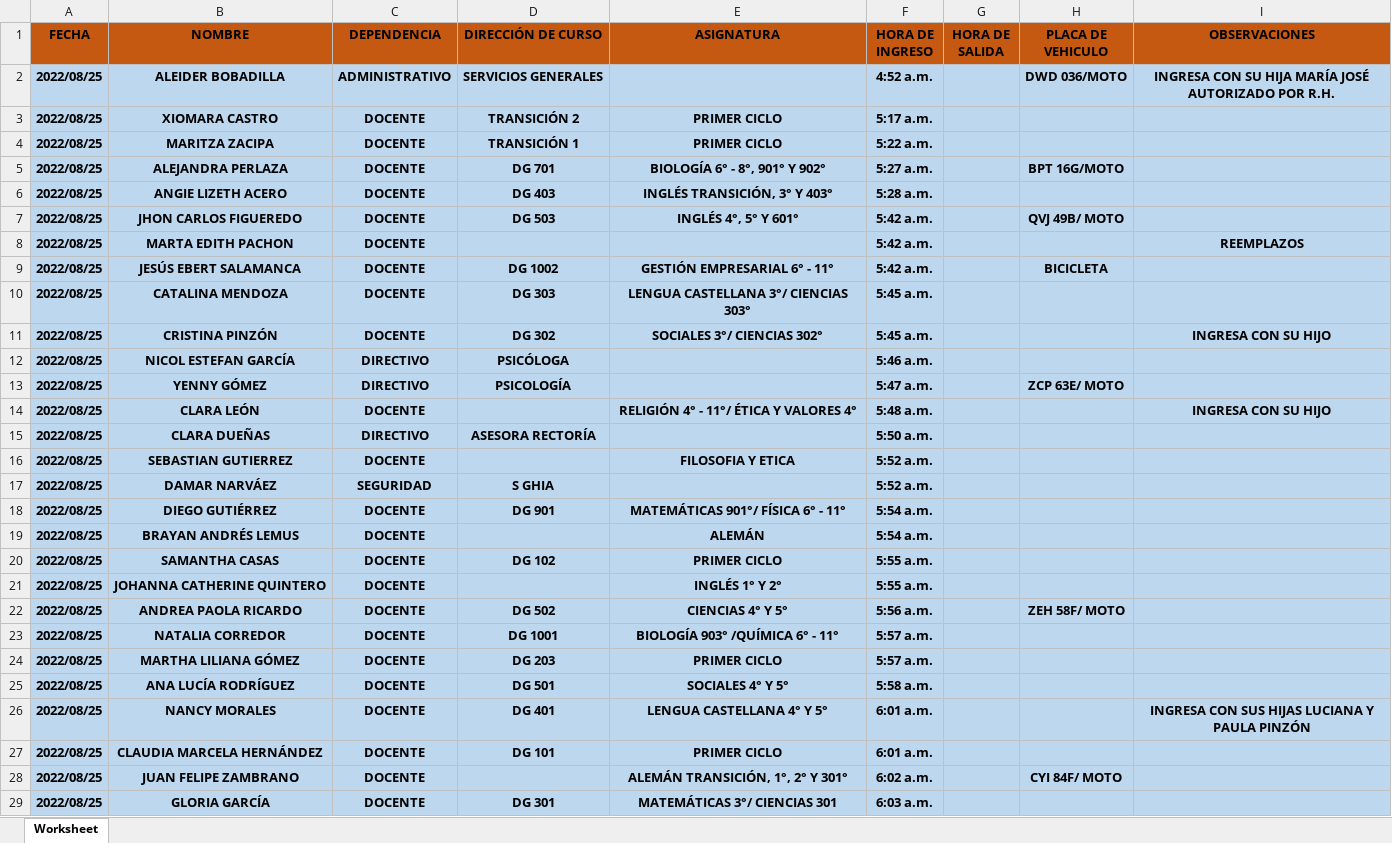
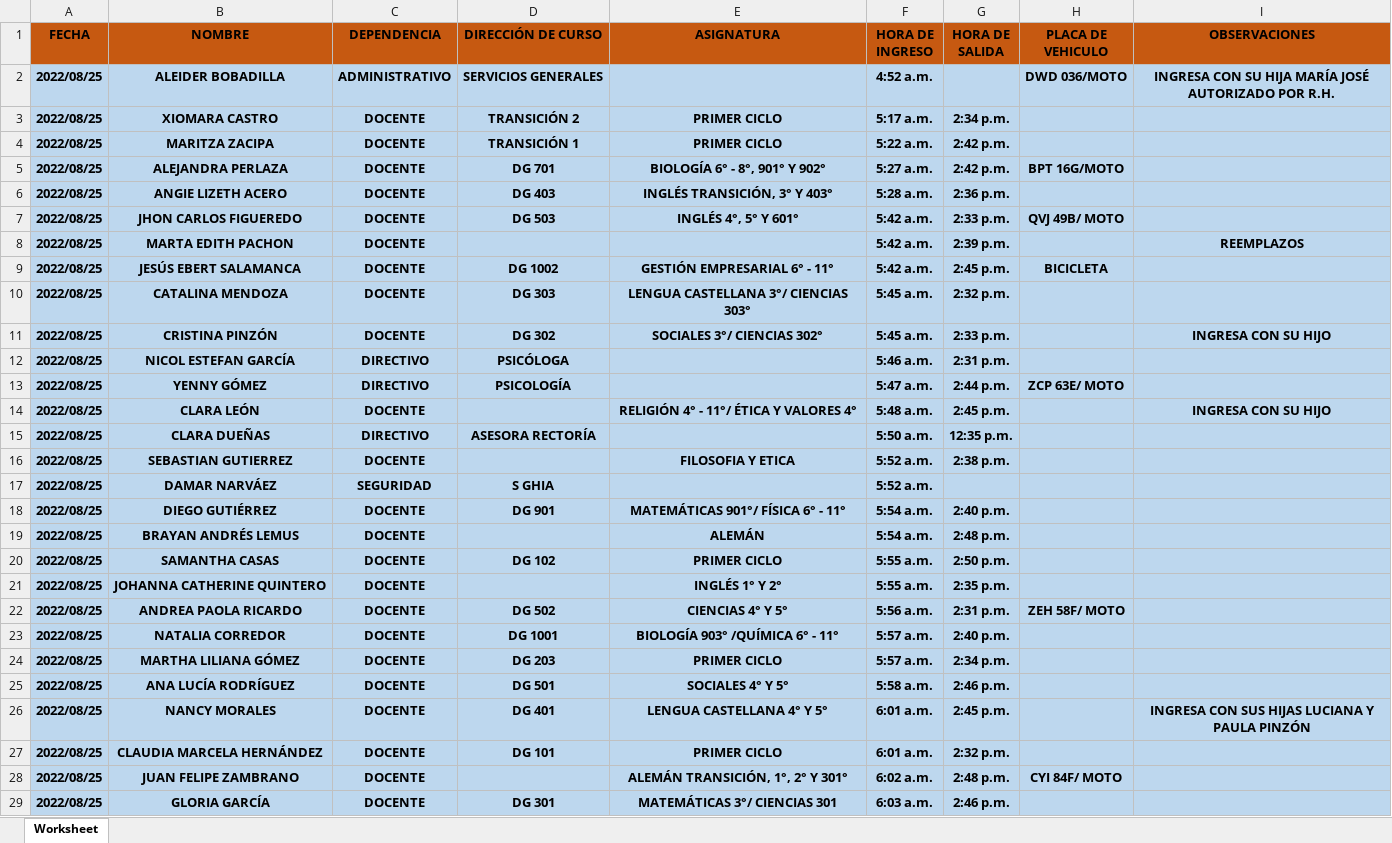
Before and after one commit to Bjrzum/scris-v3.1.1, an Excel workbook: public/enviar/funcionarios.xlsx, sheet Worksheet, drawn as a sheet; only a part is shown; values as stored, in another font and other column widths than the file's, no borders; the diff covers the shown part only; the diff names each change by its address in the sheet, - before the commit and + after, or states it on an @@ line.

```diff
--- a/public/enviar/funcionarios.xlsx (sheet Worksheet)
+++ b/public/enviar/funcionarios.xlsx (sheet Worksheet)
-G3 (HORA DE SALIDA): (empty)
+G3 (HORA DE SALIDA): 2:34 p.m.
-G4:G5 (HORA DE SALIDA): (empty)
+G4:G5 (HORA DE SALIDA): 2:42 p.m.
-G6 (HORA DE SALIDA): (empty)
+G6 (HORA DE SALIDA): 2:36 p.m.
-G7 (HORA DE SALIDA): (empty)
+G7 (HORA DE SALIDA): 2:33 p.m.
-G8 (HORA DE SALIDA): (empty)
+G8 (HORA DE SALIDA): 2:39 p.m.
-G9 (HORA DE SALIDA): (empty)
+G9 (HORA DE SALIDA): 2:45 p.m.
-G10 (HORA DE SALIDA): (empty)
+G10 (HORA DE SALIDA): 2:32 p.m.
-G11 (HORA DE SALIDA): (empty)
+G11 (HORA DE SALIDA): 2:33 p.m.
-G12 (HORA DE SALIDA): (empty)
+G12 (HORA DE SALIDA): 2:31 p.m.
-G13 (HORA DE SALIDA): (empty)
+G13 (HORA DE SALIDA): 2:44 p.m.
-G14 (HORA DE SALIDA): (empty)
+G14 (HORA DE SALIDA): 2:45 p.m.
-G15 (HORA DE SALIDA): (empty)
+G15 (HORA DE SALIDA): 12:35 p.m.
-G16 (HORA DE SALIDA): (empty)
+G16 (HORA DE SALIDA): 2:38 p.m.
-G18 (HORA DE SALIDA): (empty)
+G18 (HORA DE SALIDA): 2:40 p.m.
-G19 (HORA DE SALIDA): (empty)
+G19 (HORA DE SALIDA): 2:48 p.m.
-G20 (HORA DE SALIDA): (empty)
+G20 (HORA DE SALIDA): 2:50 p.m.
-G21 (HORA DE SALIDA): (empty)
+G21 (HORA DE SALIDA): 2:35 p.m.
-G22 (HORA DE SALIDA): (empty)
+G22 (HORA DE SALIDA): 2:31 p.m.
-G23 (HORA DE SALIDA): (empty)
+G23 (HORA DE SALIDA): 2:40 p.m.
-G24 (HORA DE SALIDA): (empty)
+G24 (HORA DE SALIDA): 2:34 p.m.
-G25 (HORA DE SALIDA): (empty)
+G25 (HORA DE SALIDA): 2:46 p.m.
-G26 (HORA DE SALIDA): (empty)
+G26 (HORA DE SALIDA): 2:45 p.m.
-G27 (HORA DE SALIDA): (empty)
+G27 (HORA DE SALIDA): 2:32 p.m.
-G28 (HORA DE SALIDA): (empty)
+G28 (HORA DE SALIDA): 2:48 p.m.
-G29 (HORA DE SALIDA): (empty)
+G29 (HORA DE SALIDA): 2:46 p.m.
```
Also changed, not shown: 6 added rows and 20 edited cells elsewhere in this sheet, public/reportes/reporte.xlsx, 6 other files.
